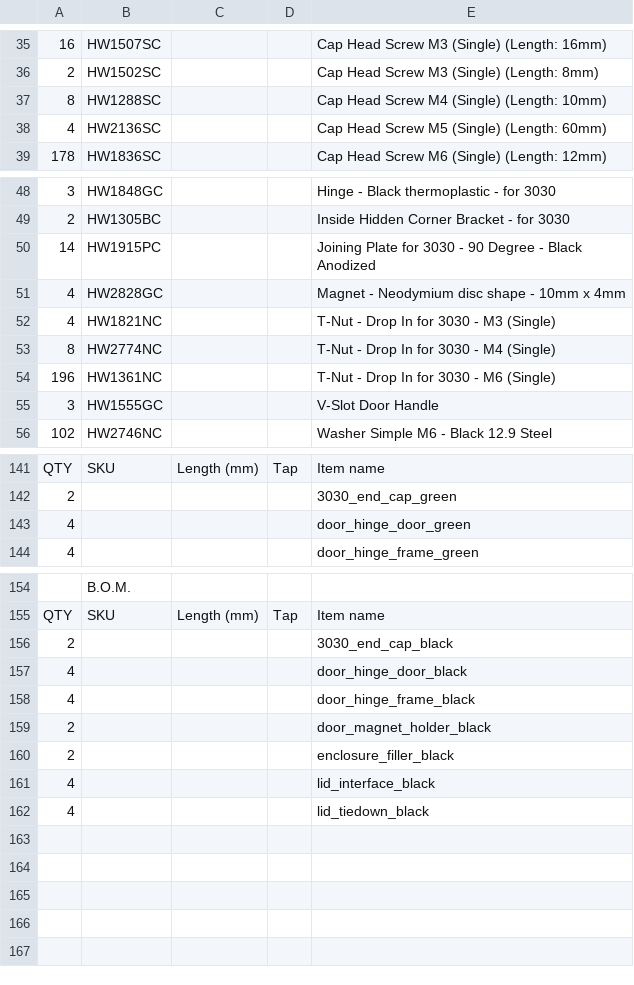
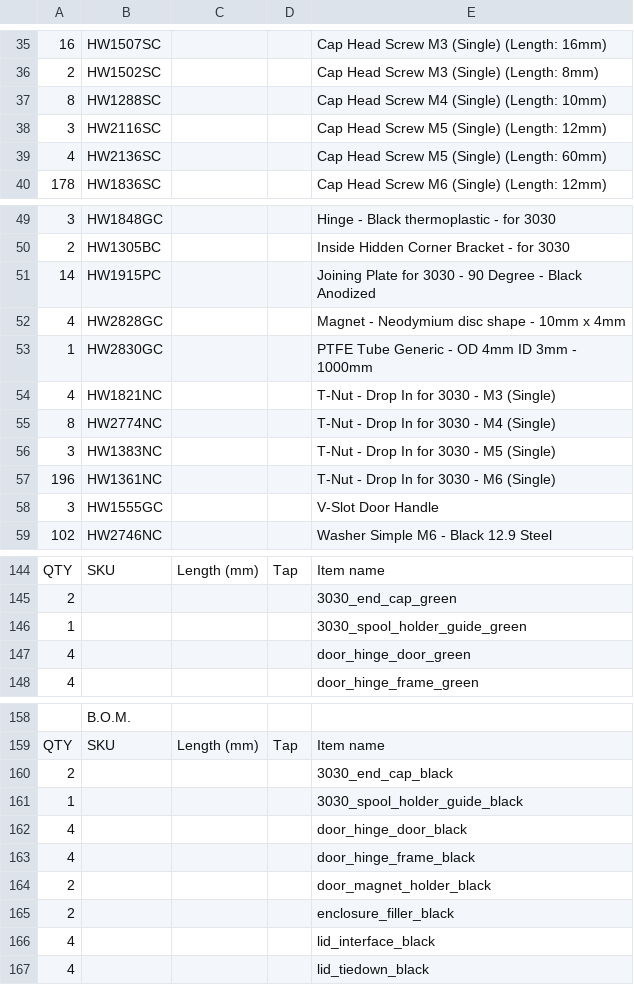
Before and after one commit to Rat-Rig/V-core-3, a CSV file: docs/src/bom/V-Core 3 Enclosure Kit Public BOM.csv, drawn as a sheet; only a part is shown, gaps mark what is left out; the diff names each change by its address in the sheet, - before the commit and + after, or states it on an @@ line.

Commit message:
BOM: Corrections to enclosure BOM

```diff
--- a/docs/src/bom/V-Core 3 Enclosure Kit Public BOM.csv
+++ b/docs/src/bom/V-Core 3 Enclosure Kit Public BOM.csv
+row 38: 3 | HW2116SC |  |  | Cap Head Screw M5 (Single) (Length: 12mm)
+row 53: 1 | HW2830GC |  |  | PTFE Tube Generic - OD 4mm ID 3mm - 1000mm
+row 56: 3 | HW1383NC |  |  | T-Nut - Drop In for 3030 - M5 (Single)
+row 146: 1 |  |  |  | 3030_spool_holder_guide_green
+row 161: 1 |  |  |  | 3030_spool_holder_guide_black
```
Also changed, not shown: docs/src/bom/V-Core 3 Enclosure Kit Public BOM - spool holder.csv, docs/src/bom/printed_parts.csv.
